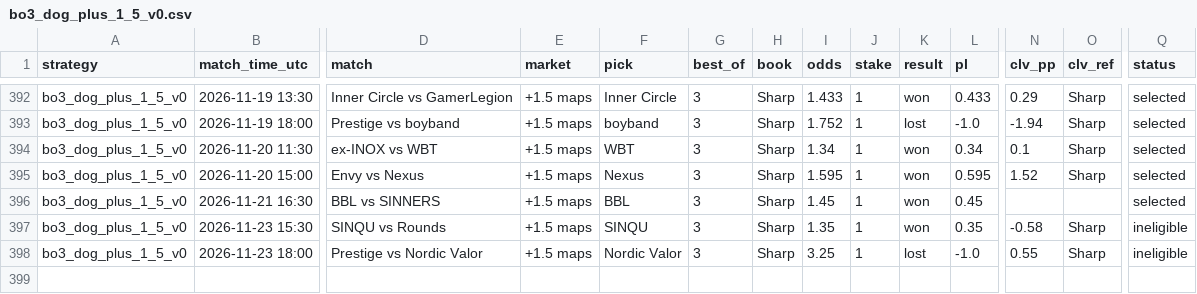
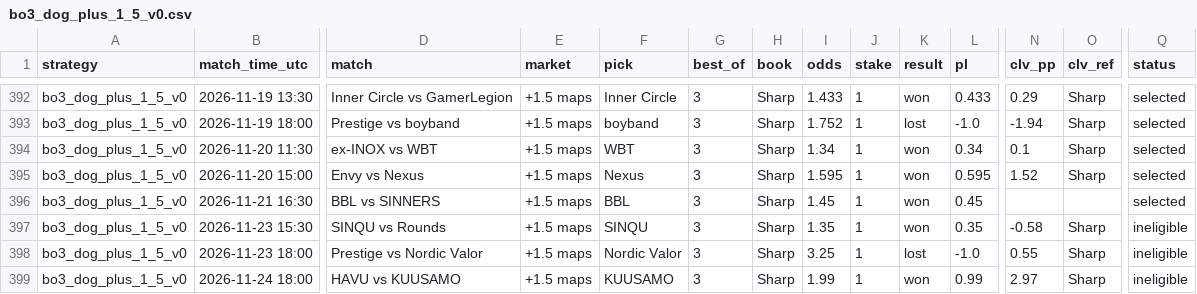
Before and after one commit to hyprcs/cs2hub, a CSV file: strategies/data/bo3_dog_plus_1_5_v0.csv, drawn as a sheet; only a part is shown, gaps mark what is left out; rows hold the shown columns only; the diff names each change by its address in the sheet, - before the commit and + after, or states it on an @@ line.

```diff
--- a/strategies/data/bo3_dog_plus_1_5_v0.csv
+++ b/strategies/data/bo3_dog_plus_1_5_v0.csv
+row 399: bo3_dog_plus_1_5_v0 | 2026-11-24 18:00 | HAVU vs KUUSAMO | +1.5 maps | KUUSAMO | 3 | Sharp | 1.99 | 1 | won | 0.99 | 2.97 | Sharp | ineligible
```
Also changed, not shown: strategies/data/all.csv, strategies/data/bo3_dog_plus_1_5_bookC_v0.csv, 9 other files.
